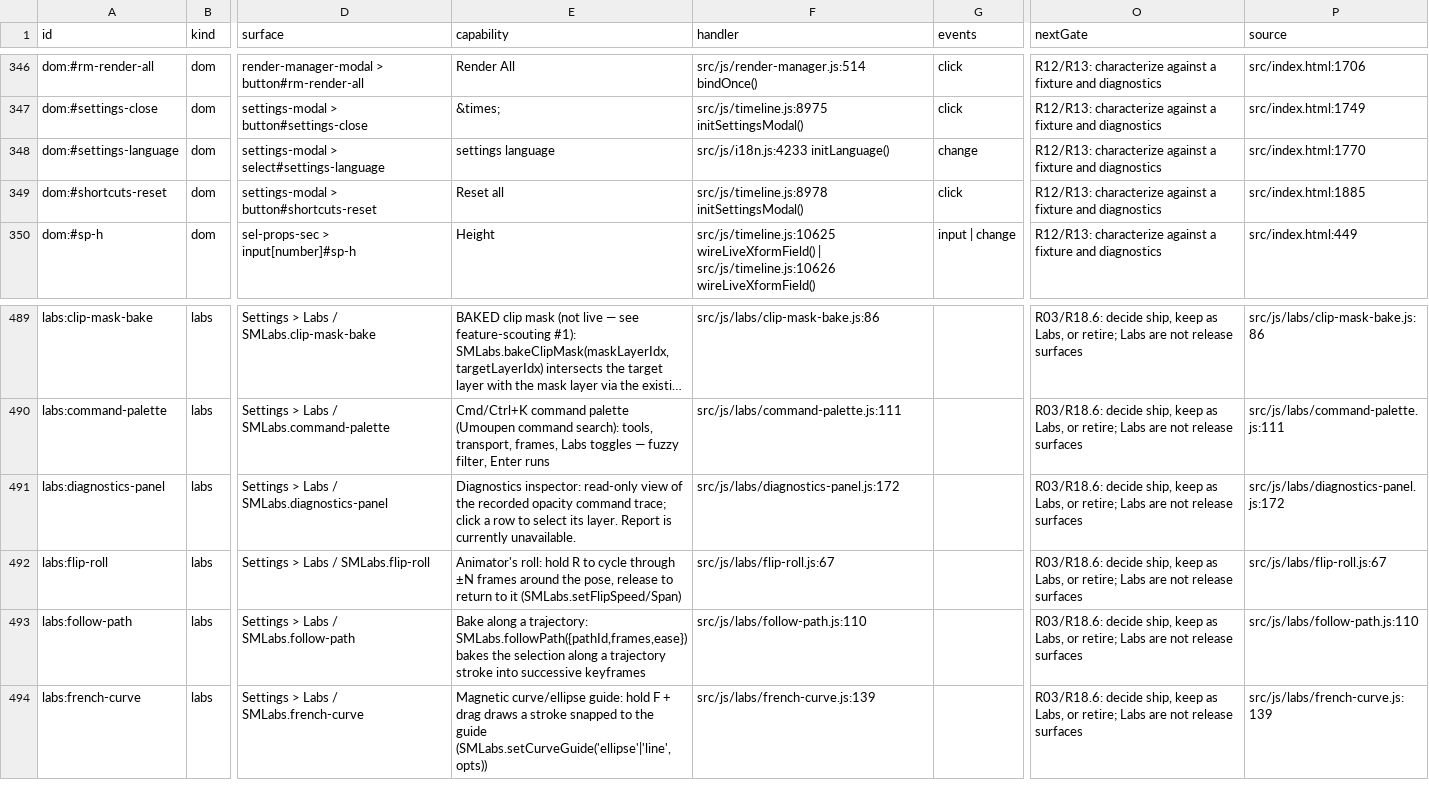
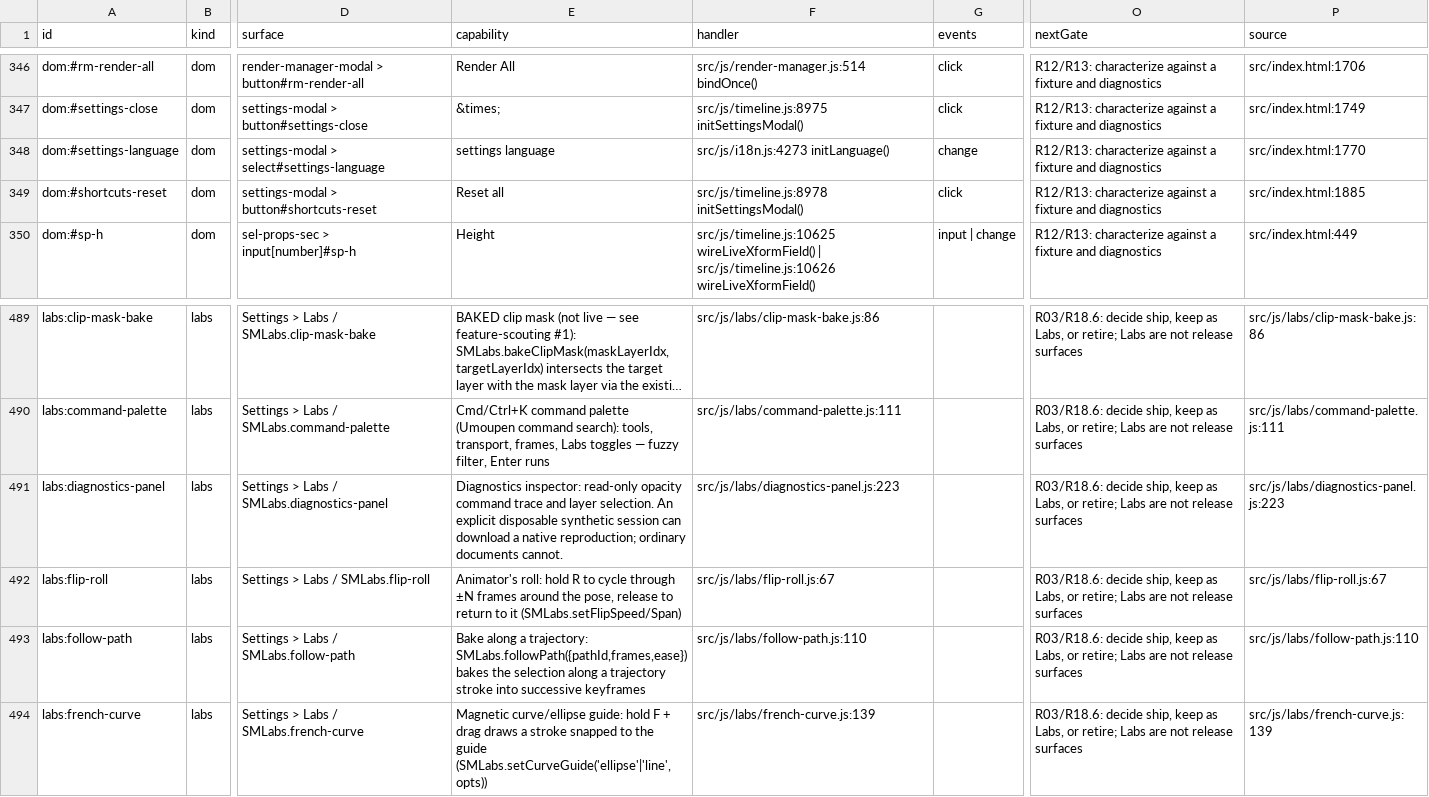
Before and after one commit to mysteropodes/nemo, a CSV file: engineering/inventory/surfaces.csv, drawn as a sheet; only a part is shown, gaps mark what is left out; long unchanged cells end in …; the diff names each change by its address in the sheet, - before the commit and + after, or states it on an @@ line.

Commit message:
[NEMO:T10] Register native report UI and localized surface

```diff
--- a/engineering/inventory/surfaces.csv
+++ b/engineering/inventory/surfaces.csv
-F348 (handler): src/js/i18n.js:4233 initLanguage()
+F348 (handler): src/js/i18n.js:4273 initLanguage()
-E491 (capability): …inspector: read-only view of the recorded opacity command trace; click a row to select its layer. Report is currently unavailable.
+E491 (capability): …inspector: read-only opacity command trace and layer selection. An explicit disposable synthetic session can download a native reproduction; ordinary documents cannot.
-F491 (handler): src/js/labs/diagnostics-panel.js:172
+F491 (handler): src/js/labs/diagnostics-panel.js:223
-P491 (source): src/js/labs/diagnostics-panel.js:172
+P491 (source): src/js/labs/diagnostics-panel.js:223
```
Also changed, not shown: 6 other files.
